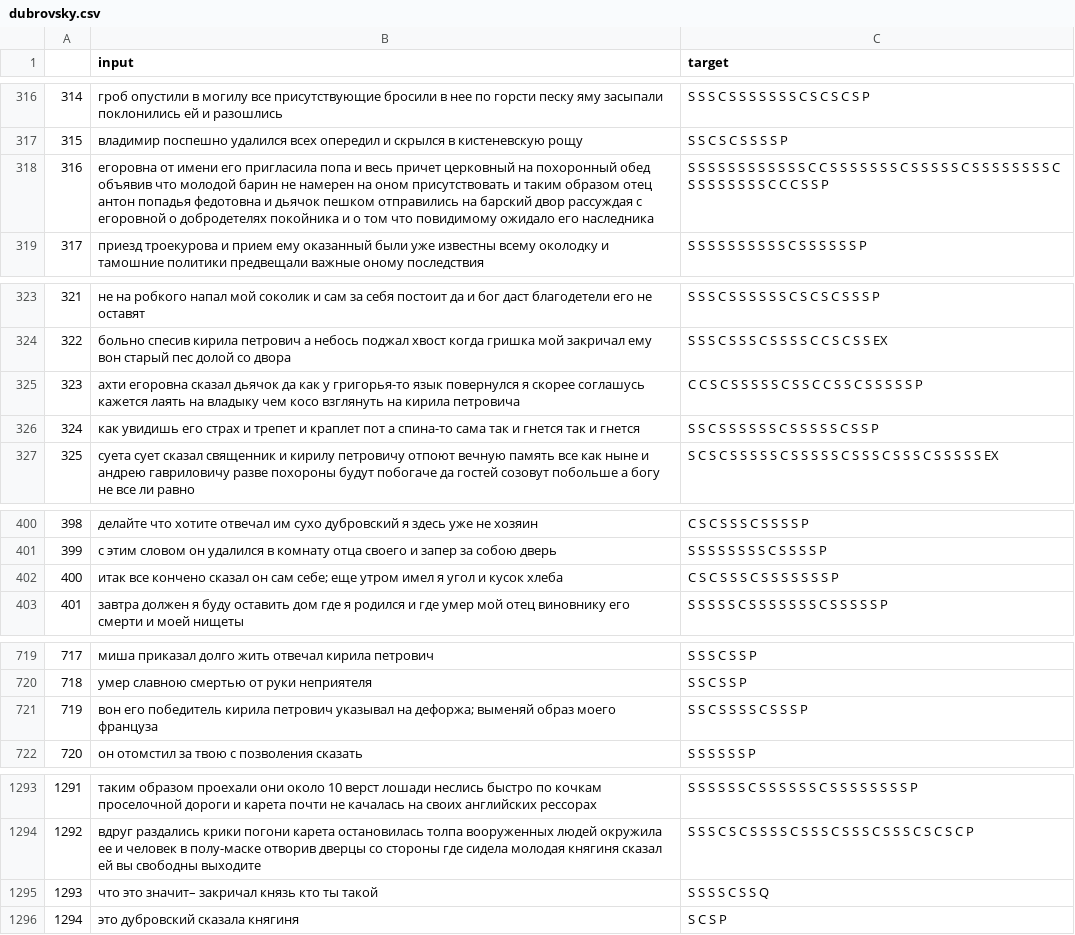
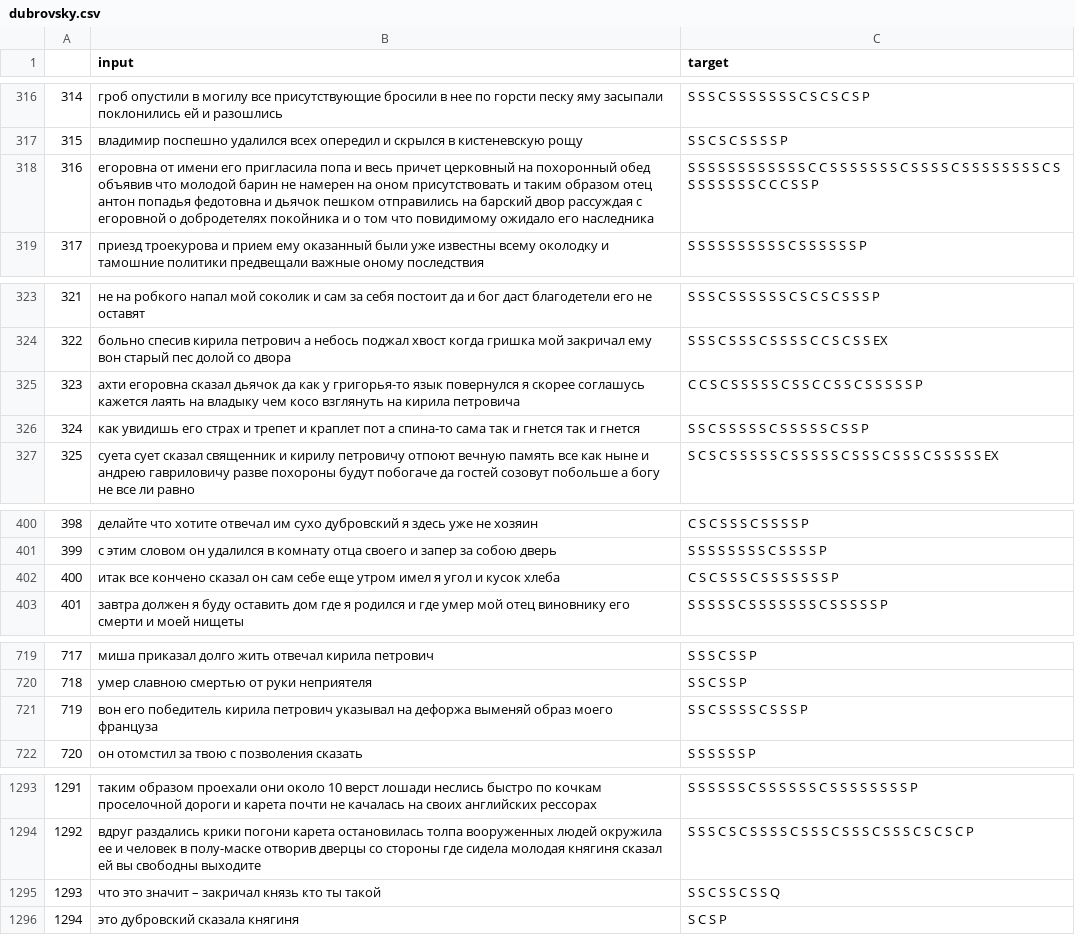
Before and after one commit to Den4S/mini-projects, a CSV file: itmo_nlp-course-24/data/prepared/pushkin/dubrovsky.csv, drawn as a sheet; only a part is shown, gaps mark what is left out; the diff covers the shown part only.

```diff
--- a/itmo_nlp-course-24/data/prepared/pushkin/dubrovsky.csv
+++ b/itmo_nlp-course-24/data/prepared/pushkin/dubrovsky.csv
@@ -317,3 +317,3 @@
 315,владимир поспешно удалился всех опередил и скрылся в кистеневскую рощу,S S C S C S S S S P
-316,егоровна от имени его пригласила попа и весь причет церковный на похоронный обед объявив что молодой барин не намерен на оном присутствовать и таким образом отец антон  попадья федотовна и дьячок пешком отправились на барский двор рассуждая с егоровной о добродетелях покойника и о том что повидимому ожидало его наследника,S S S S S S S S S S S S C C S S S S S S S C S S S S S C S S S S S S S S C S S S S S S S S C C C S S P
+316,егоровна от имени его пригласила попа и весь причет церковный на похоронный обед объявив что молодой барин не намерен на оном присутствовать и таким образом отец антон попадья федотовна и дьячок пешком отправились на барский двор рассуждая с егоровной о добродетелях покойника и о том что повидимому ожидало его наследника,S S S S S S S S S S S S C C S S S S S S S C S S S S C S S S S S S S S C S S S S S S S S C C C S S P
 317,приезд троекурова и прием ему оказанный были уже известны всему околодку и тамошние политики предвещали важные оному последствия,S S S S S S S S S S C S S S S S S P
@@ -325,3 +325,3 @@
 323,ахти егоровна сказал дьячок да как у григорья-то язык повернулся я скорее соглашусь кажется лаять на владыку чем косо взглянуть на кирила петровича,C C S C S S S S S C S S C C S S C S S S S S P
-324,как увидишь его страх и трепет и краплет пот  а спина-то сама так и гнется так и гнется,S S C S S S S S S C S S S S S C S S P
+324,как увидишь его страх и трепет и краплет пот а спина-то сама так и гнется так и гнется,S S C S S S S S C S S S S S C S S P
 325,суета сует сказал священник и кирилу петровичу отпоют вечную память все как ныне и андрею гавриловичу разве похороны будут побогаче да гостей созовут побольше а богу не все ли равно,S C S C S S S S S C S S S S S C S S S C S S S C S S S S S EX
@@ -401,3 +401,3 @@
 399,с этим словом он удалился в комнату отца своего и запер за собою дверь,S S S S S S S S C S S S S P
-400,итак все кончено сказал он сам себе; еще утром имел я угол и кусок хлеба,C S C S S S C S S S S S S S P
+400,итак все кончено сказал он сам себе еще утром имел я угол и кусок хлеба,C S C S S S C S S S S S S S P
 401,завтра должен я буду оставить дом где я родился и где умер мой отец виновнику его смерти и моей нищеты,S S S S S C S S S S S S S C S S S S S P
@@ -720,3 +720,3 @@
 718,умер славною смертью от руки неприятеля,S S C S S P
-719,вон его победитель кирила петрович указывал на дефоржа; выменяй образ моего француза,S S C S S S S C S S S P
+719,вон его победитель кирила петрович указывал на дефоржа выменяй образ моего француза,S S C S S S S C S S S P
 720,он отомстил за твою с позволения сказать,S S S S S S P
@@ -1294,3 +1294,3 @@
 1292,вдруг раздались крики погони карета остановилась толпа вооруженных людей окружила ее и человек в полу-маске отворив дверцы со стороны где сидела молодая княгиня сказал ей вы свободны выходите,S S S C S C S S S S C S S S C S S S C S S S C S C S C P
-1293,что это значит– закричал князь кто ты такой,S S S S C S S Q
+1293,что это значит – закричал князь кто ты такой,S S C S S C S S Q
 1294,это дубровский сказала княгиня,S C S P
```
Also changed, not shown: 10 edited cells elsewhere in this file, itmo_nlp-course-24/data/prepared/pushkin/kapitanskaya_dochka.csv, itmo_nlp-course-24/data/prepared/pushkin/povesti_belkina.csv, 8 other files.
